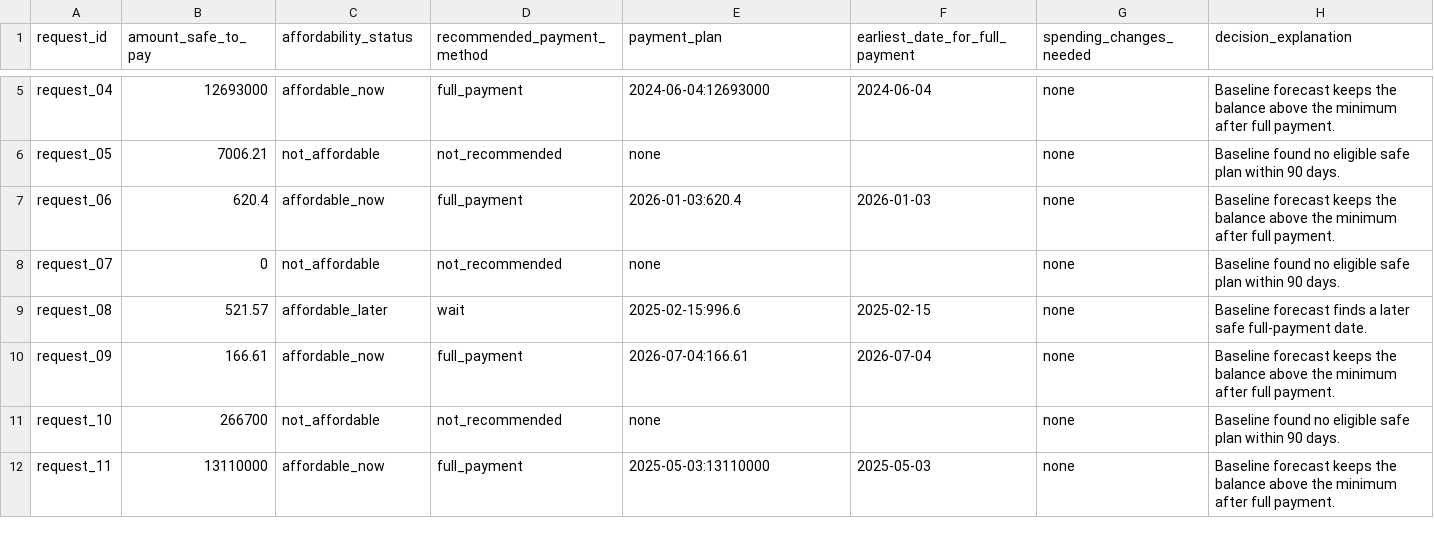
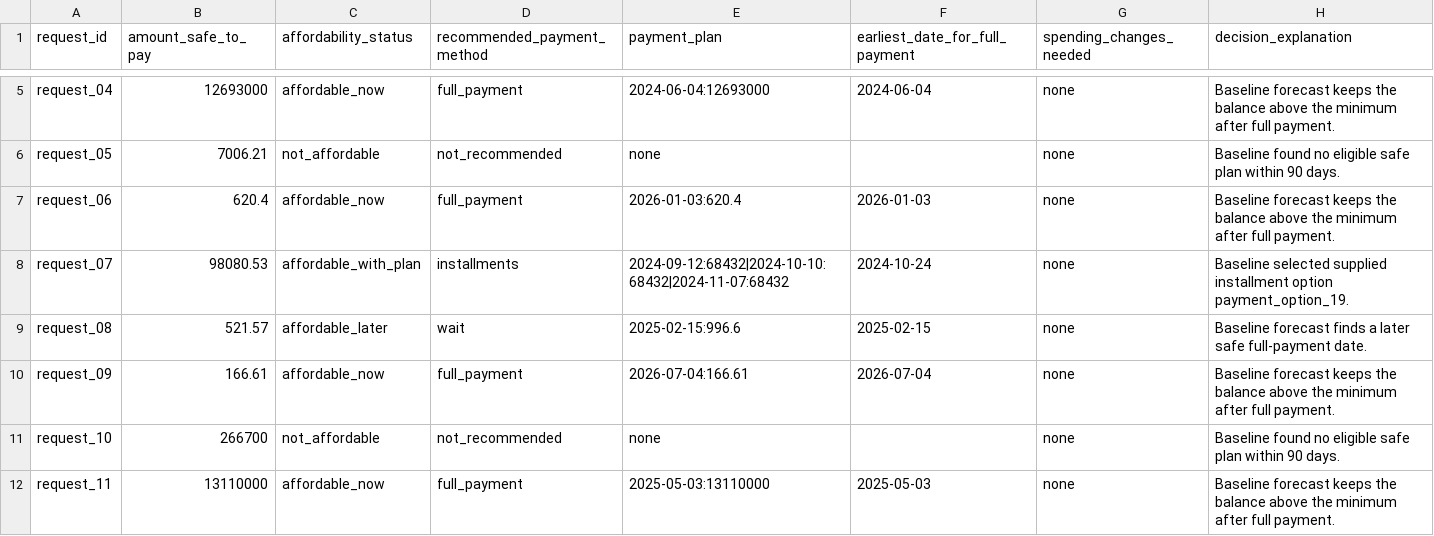
Before and after one commit to siobhanghosal/hackerrank-orchestrate-september-2026, a CSV file: code/evaluation/sample_baseline_predictions.csv, drawn as a sheet; only a part is shown, gaps mark what is left out.

```diff
--- a/code/evaluation/sample_baseline_predictions.csv
+++ b/code/evaluation/sample_baseline_predictions.csv
@@ -7,3 +7,3 @@ request_05,7006.21,not_affordable,not_recommended,none,,none,Baseline found no e
 request_06,620.4,affordable_now,full_payment,2026-01-03:620.4,2026-01-03,none,Baseline forecast keeps the balance above the minimum after full payment.
-request_07,0,not_affordable,not_recommended,none,,none,Baseline found no eligible safe plan within 90 days.
+request_07,98080.53,affordable_with_plan,installments,2024-09-12:68432|2024-10-10:68432|2024-11-07:68432,2024-10-24,none,Baseline selected supplied installment option payment_option_19.
 request_08,521.57,affordable_later,wait,2025-02-15:996.6,2025-02-15,none,Baseline forecast finds a later safe full-payment date.
```
Also changed, not shown: 3 other files.
